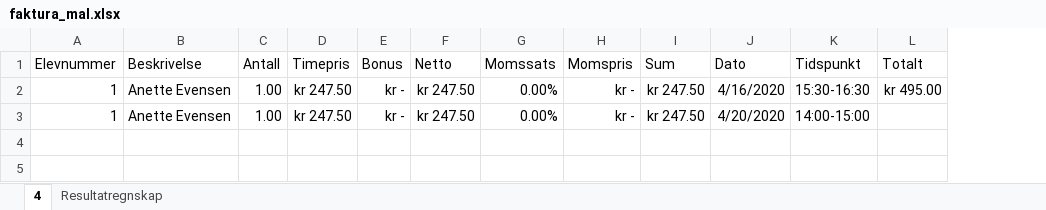
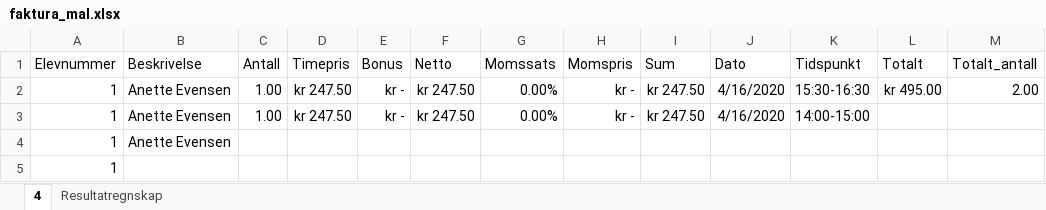
Before and after one commit to annasro/Regnskapsprogram, an Excel workbook: faktura_generator/faktura_mal.xlsx, sheet 4, drawn as a sheet; values as stored, in another font and other column widths than the file's, no borders; the diff names each change by its address in the sheet, - before the commit and + after, or states it on an @@ line.

```diff
--- a/faktura_generator/faktura_mal.xlsx (sheet 4)
+++ b/faktura_generator/faktura_mal.xlsx (sheet 4)
+column M (Totalt_antall), row 2: 2.00
-J3 (Dato): 4/20/2020
+J3 (Dato): 4/16/2020
+row 4: 1 | Anette Evensen
+row 5: 1
```
Also changed, not shown: formulas that keep their value, 3 other files.
